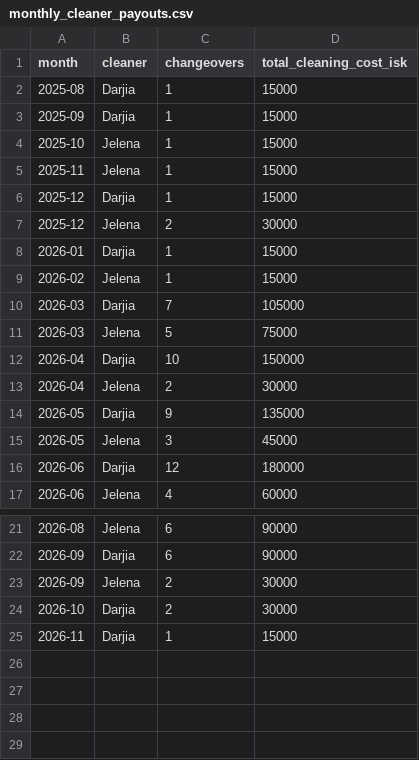
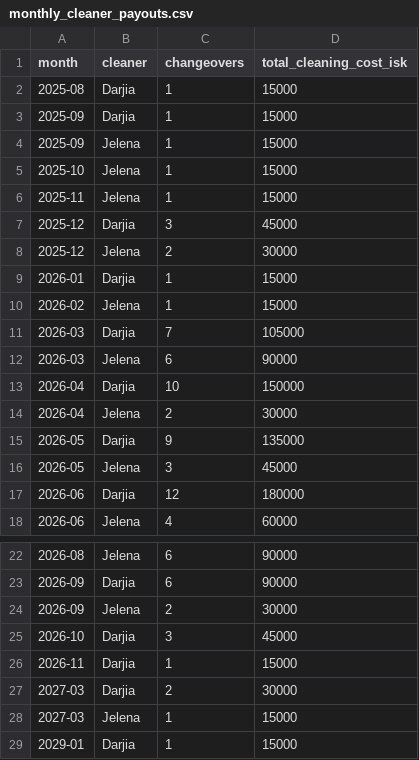
Before and after one commit to andrew-ibsen/property-management, a CSV file: rental-ops/monthly_cleaner_payouts.csv, drawn as a sheet; only a part is shown, gaps mark what is left out.

```diff
--- a/rental-ops/monthly_cleaner_payouts.csv
+++ b/rental-ops/monthly_cleaner_payouts.csv
@@ -3,5 +3,6 @@ month,cleaner,changeovers,total_cleaning_cost_isk
 2025-09,Darjia,1,15000
+2025-09,Jelena,1,15000
 2025-10,Jelena,1,15000
 2025-11,Jelena,1,15000
-2025-12,Darjia,1,15000
+2025-12,Darjia,3,45000
 2025-12,Jelena,2,30000
@@ -10,3 +11,3 @@ month,cleaner,changeovers,total_cleaning_cost_isk
 2026-03,Darjia,7,105000
-2026-03,Jelena,5,75000
+2026-03,Jelena,6,90000
 2026-04,Darjia,10,150000
@@ -23,3 +24,6 @@ month,cleaner,changeovers,total_cleaning_cost_isk
 2026-09,Jelena,2,30000
-2026-10,Darjia,2,30000
+2026-10,Darjia,3,45000
 2026-11,Darjia,1,15000
+2027-03,Darjia,2,30000
+2027-03,Jelena,1,15000
+2029-01,Darjia,1,15000
```
Also changed, not shown: rental-ops/cleaning_schedule.csv, rental-ops/monthly_cleaning_totals.csv, 3 other files.
